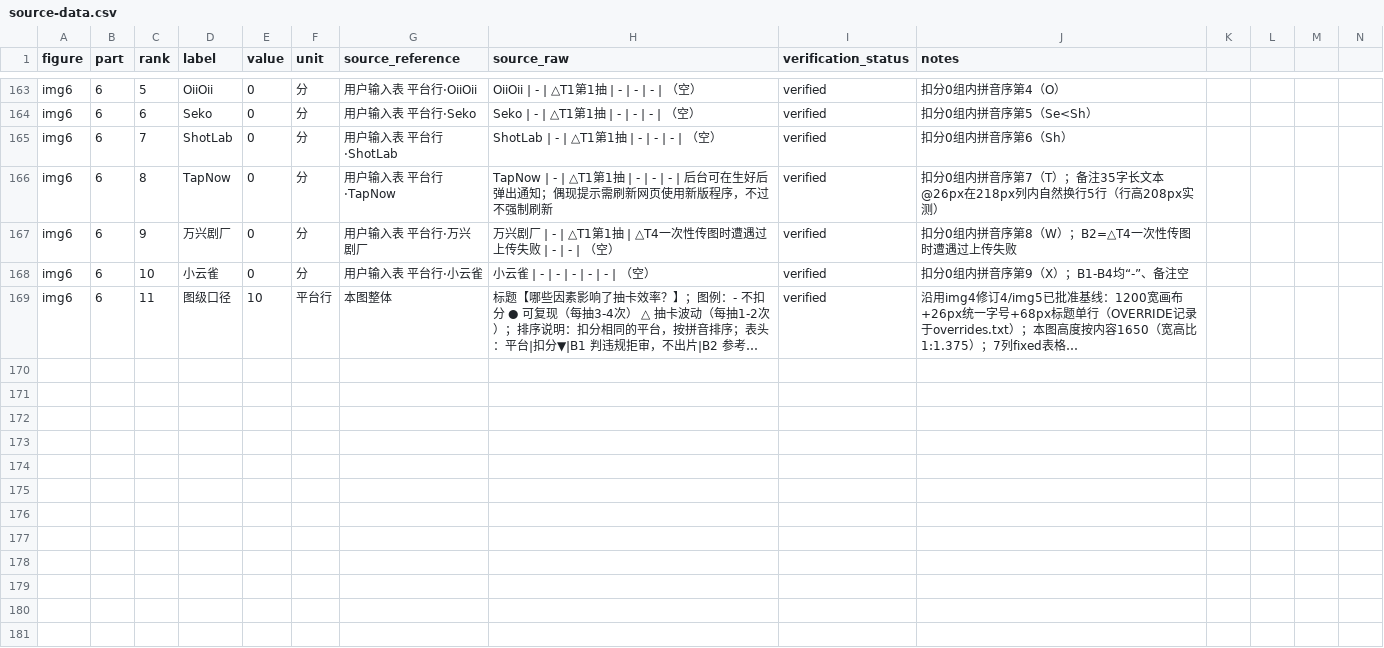
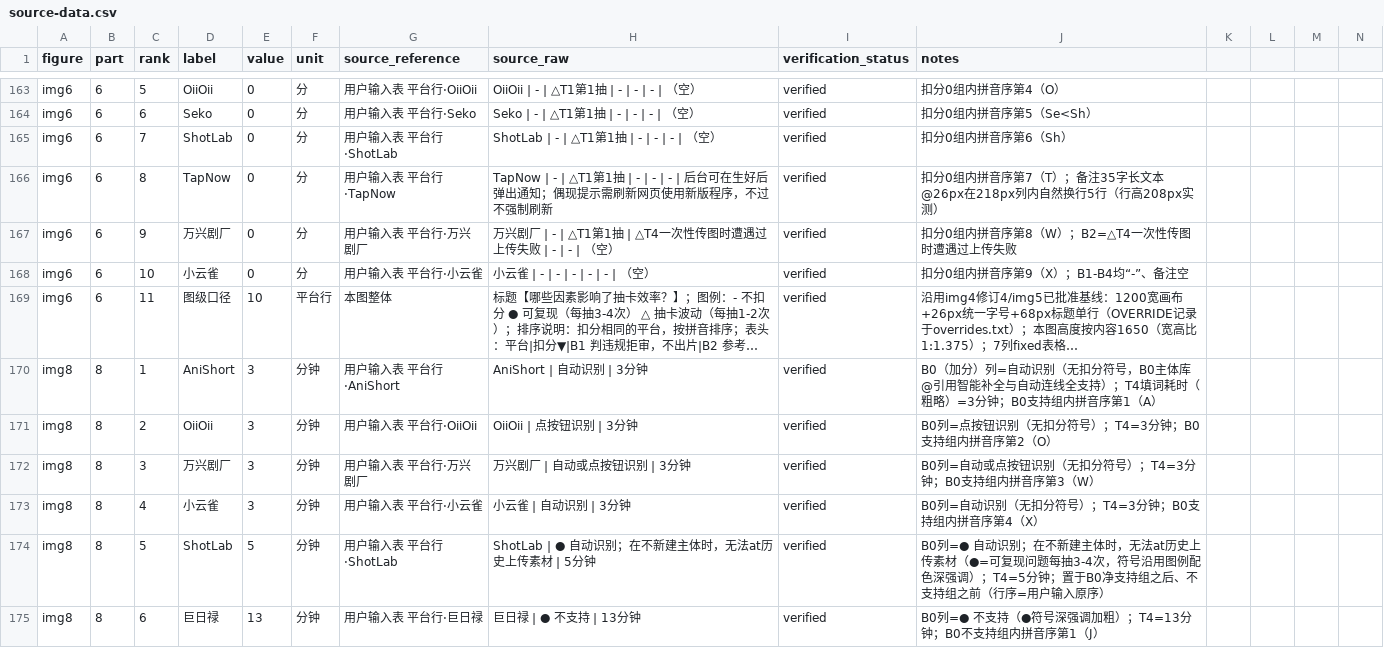
Before and after one commit to lishuhang/clock, a CSV file: 1026-drama-sankey/deliverables-v1.0/source-data.csv, drawn as a sheet; only a part is shown, gaps mark what is left out; long unchanged cells end in …; rows hold the shown columns only; the diff covers the shown part only; the diff names each change by its address in the sheet, - before the commit and + after, or states it on an @@ line.

Commit message:
1026-drama-sankey v1.0交付(img8): @类引用能否自动补全平台xB0(加分)主体库@引用智能补全与自动连线+T4填词耗时两列表(skill-A 1200x1200, 沿用img4修订4/img5/img6已批准基线1200宽+26px统一字号+68px标题单行, OVERRIDE追加于overrides.txt: 用户2026-10-27重申skill原表格宽度限制可灵活拉宽+最小字号=脚注); 3列fixed表格列宽150/646/260(总宽1056, B0为长文本列最宽, ShotLab 23字长文本在646px列内单行完整), 10平台行行序=用户输入原序(B0净支持组拼音序A<O<W<X→ShotLab支持但●可复现问题单列→●不支持组拼音序J<L<N<Se<T, 两组拼音升序程序化核对与用户行序一致), B0列●符号沿用图例配色(●=深强调#e55b46加粗), T4耗时值加粗居中; 全部逐字引用零发挥(含●后空格/全角分号逗号/半角at/Seko私自重命名备注); 脚注数据截至2026年10月23日(与img4/img6同日期, 按用户输入); 重渲rc=0 yzCheck compliant+无溢出compact未触发+gapToFooter63+行高65-66px全单行+theadH60三列表头均单行+DOM 40格(表头3+表体30)与用户输入程序化逐字零差异(含图例3项+排序说明)+VLM r1全图逐字转写程序化比对全过+r2整图版式7/7合格无tofu+PIL 1200x1200/2742色/着墨9.0%; validate.py目录级67/67; source-data.csv追加11行(10平台+图级口径)至180行; README/双worklog/overrides.txt同步

```diff
--- a/1026-drama-sankey/deliverables-v1.0/source-data.csv
+++ b/1026-drama-sankey/deliverables-v1.0/source-data.csv
+row 170: img8 | 8 | 1 | AniShort | 3 | 分钟 | 用户输入表 平台行·AniShort | AniShort | 自动识别 | 3分钟 | verified | B0（加分）列=自动识别（无扣分符号，B0主体库@引用智能补全与自动连线全支持）；T4填词耗时（粗略）=3分钟；B0支持组内拼音序第1（A）
+row 171: img8 | 8 | 2 | OiiOii | 3 | 分钟 | 用户输入表 平台行·OiiOii | OiiOii | 点按钮识别 | 3分钟 | verified | B0列=点按钮识别（无扣分符号）；T4=3分钟；B0支持组内拼音序第2（O）
+row 172: img8 | 8 | 3 | 万兴剧厂 | 3 | 分钟 | 用户输入表 平台行·万兴剧厂 | 万兴剧厂 | 自动或点按钮识别 | 3分钟 | verified | B0列=自动或点按钮识别（无扣分符号）；T4=3分钟；B0支持组内拼音序第3（W）
+row 173: img8 | 8 | 4 | 小云雀 | 3 | 分钟 | 用户输入表 平台行·小云雀 | 小云雀 | 自动识别 | 3分钟 | verified | B0列=自动识别（无扣分符号）；T4=3分钟；B0支持组内拼音序第4（X）
+row 174: img8 | 8 | 5 | ShotLab | 5 | 分钟 | 用户输入表 平台行·ShotLab | ShotLab | ● 自动识别；在不新建主体时，无法at历史上传素材 | 5分钟 | verified | B0列=● 自动识别；在不新建主体时，无法at历史上传素材（●=可复现问题每抽3-4次，符号沿用图例配色深强调）；T4=5分钟；置于B0净支持组之后、不支持组之前（行序=用户输入原序）
+row 175: img8 | 8 | 6 | 巨日禄 | 13 | 分钟 | 用户输入表 平台行·巨日禄 | 巨日禄 | ● 不支持 | 13分钟 | verified | B0列=● 不支持（●符号深强调加粗）；T4=13分钟；B0不支持组内拼音序第1（J）
```
Also changed, not shown: 5 added rows elsewhere in this file, 7 other files.
